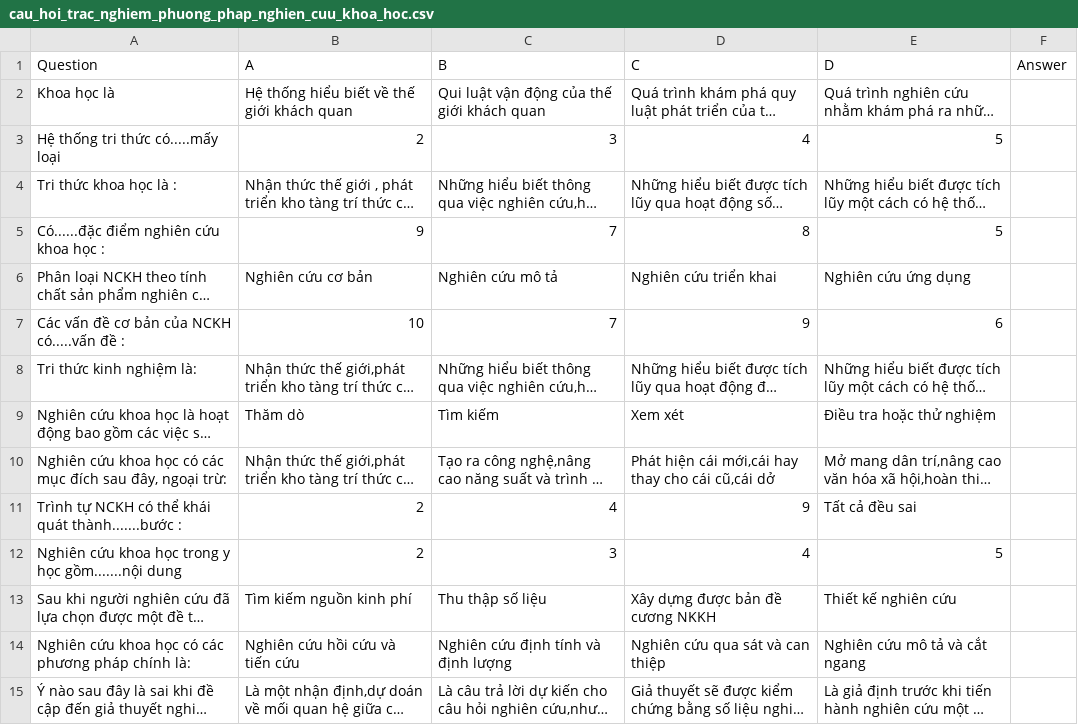
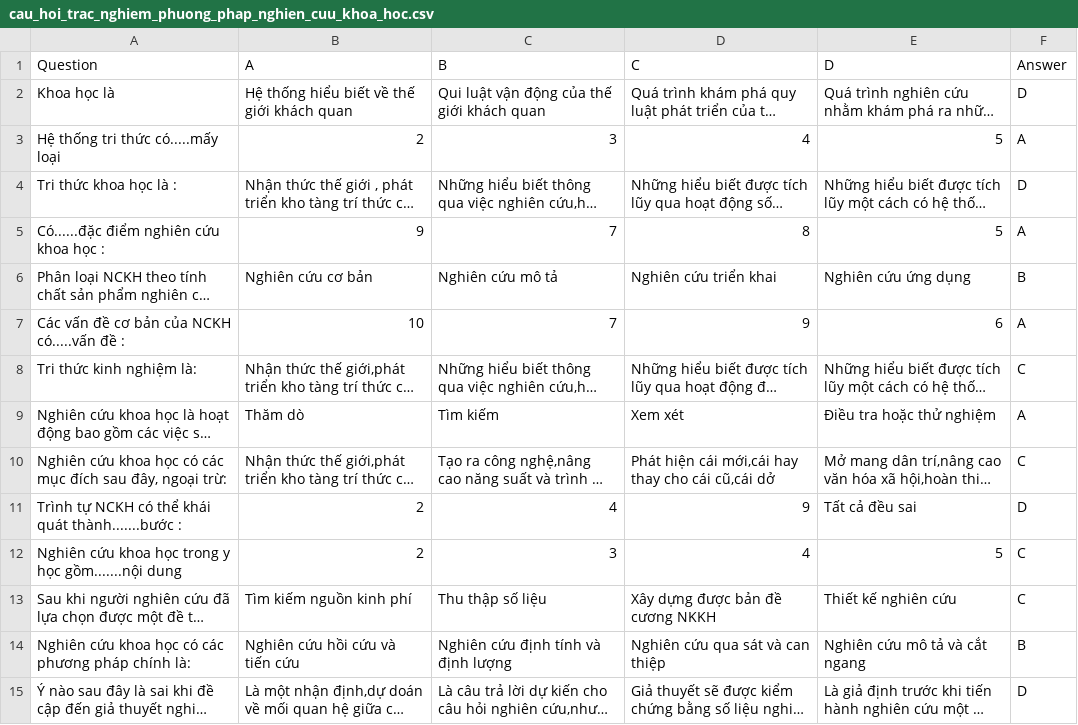
Before and after one commit to monleobatuoc/hochoahoc, a CSV file: cau_hoi_trac_nghiem_phuong_phap_nghien_cuu_khoa_hoc.csv, drawn as a sheet; only a part is shown; long unchanged cells end in …; the diff covers the shown part only; the diff names each change by its address in the sheet, - before the commit and + after, or states it on an @@ line.

Commit message:
Add files via upload

```diff
--- a/cau_hoi_trac_nghiem_phuong_phap_nghien_cuu_khoa_hoc.csv
+++ b/cau_hoi_trac_nghiem_phuong_phap_nghien_cuu_khoa_hoc.csv
-F2 (Answer): (empty)
+F2 (Answer): D
-F3 (Answer): (empty)
+F3 (Answer): A
-F4 (Answer): (empty)
+F4 (Answer): D
-F5 (Answer): (empty)
+F5 (Answer): A
-F6 (Answer): (empty)
+F6 (Answer): B
-F7 (Answer): (empty)
+F7 (Answer): A
-F8 (Answer): (empty)
+F8 (Answer): C
-F9 (Answer): (empty)
+F9 (Answer): A
-F10 (Answer): (empty)
+F10 (Answer): C
-F11 (Answer): (empty)
+F11 (Answer): D
-F12:F13 (Answer): (empty)
+F12:F13 (Answer): C
-F14 (Answer): (empty)
+F14 (Answer): B
-F15 (Answer): (empty)
+F15 (Answer): D
```
Also changed, not shown: 36 edited cells elsewhere in this file.
